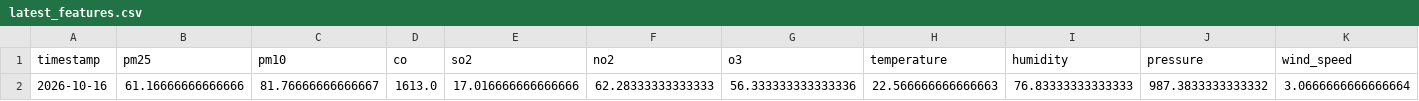
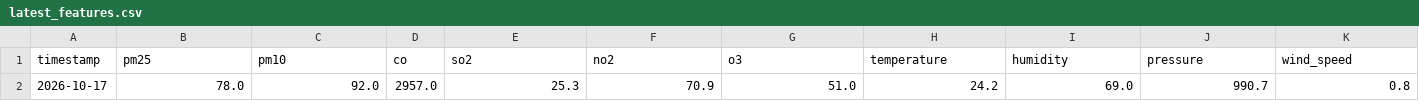
Before and after one commit to zaidzia46/AQI-Predictor, a CSV file: data/processed/latest_features.csv, drawn as a sheet; only a part is shown; removed rows and columns are numbered as before the commit, all else as after; rows hold the shown columns only; the diff names each change by its address in the sheet, - before the commit and + after, or states it on an @@ line.

```diff
--- a/data/processed/latest_features.csv
+++ b/data/processed/latest_features.csv
-row 2: 2026-10-16 | 61.16666666666666 | 81.76666666666667 | 1613.0 | 17.016666666666666 | 62.28333333333333 | 56.333333333333336 | 22.566666666666663 | 76.83333333333333 | 987.3833333333332 | 3.0666666666666664
+row 2: 2026-10-17 | 78.0 | 92.0 | 2957.0 | 25.3 | 70.9 | 51.0 | 24.2 | 69.0 | 990.7 | 0.8
```
Also changed, not shown: data/processed/aqi_weather_data_features.csv, data/processed/aqi_weather_data_train.csv, 3 other files.
